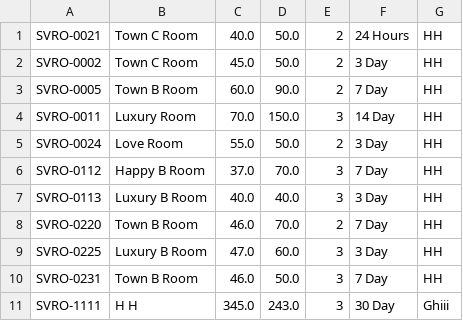
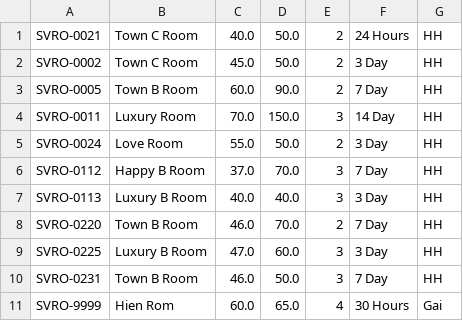
Before and after one commit to tranhuuhien112747/TRANHUUHIEN-C0520G1, a CSV file: MODUL2/JAVA/src/s00_case_study_furama_resot/data/room.csv, drawn as a sheet.

```diff
--- a/MODUL2/JAVA/src/s00_case_study_furama_resot/data/room.csv
+++ b/MODUL2/JAVA/src/s00_case_study_furama_resot/data/room.csv
@@ -10,2 +10,2 @@ SVRO-0225,Luxury B Room,47.0,60.0,3,3 Day,HH
 SVRO-0231,Town B Room,46.0,50.0,3,7 Day,HH
-SVRO-1111,H H,345.0,243.0,3,30 Day,Ghiii
+SVRO-9999,Hien Rom,60.0,65.0,4,30 Hours,Gai
```
Also changed, not shown: MODUL2/JAVA/src/s00_case_study_furama_resot/data/villa.csv, 16 other files.
